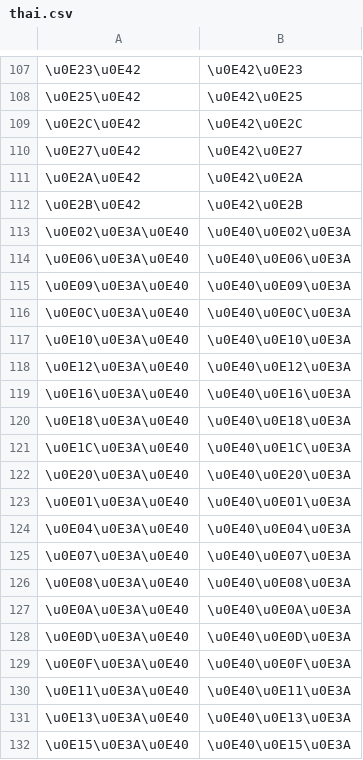
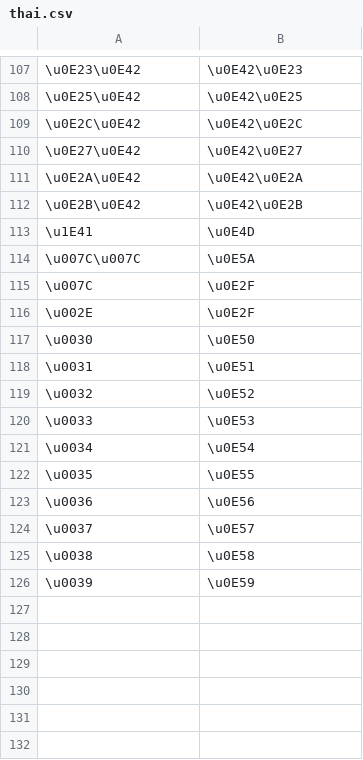
Before and after one commit to paa-li/conv, a CSV file: thai.csv, drawn as a sheet; only a part is shown, gaps mark what is left out; the shorter side is filled out with more unchanged rows; the diff covers the shown part only.

Commit message:
Removed codes that send เ and โ before the first consonant of a cluster

```diff
--- a/thai.csv
+++ b/thai.csv
@@ -112,21 +112 @@
 \u0E2B\u0E42,\u0E42\u0E2B
-\u0E02\u0E3A\u0E40,\u0E40\u0E02\u0E3A
-\u0E06\u0E3A\u0E40,\u0E40\u0E06\u0E3A
-\u0E09\u0E3A\u0E40,\u0E40\u0E09\u0E3A
-\u0E0C\u0E3A\u0E40,\u0E40\u0E0C\u0E3A
-\u0E10\u0E3A\u0E40,\u0E40\u0E10\u0E3A
-\u0E12\u0E3A\u0E40,\u0E40\u0E12\u0E3A
-\u0E16\u0E3A\u0E40,\u0E40\u0E16\u0E3A
-\u0E18\u0E3A\u0E40,\u0E40\u0E18\u0E3A
-\u0E1C\u0E3A\u0E40,\u0E40\u0E1C\u0E3A
-\u0E20\u0E3A\u0E40,\u0E40\u0E20\u0E3A
-\u0E01\u0E3A\u0E40,\u0E40\u0E01\u0E3A
-\u0E04\u0E3A\u0E40,\u0E40\u0E04\u0E3A
-\u0E07\u0E3A\u0E40,\u0E40\u0E07\u0E3A
-\u0E08\u0E3A\u0E40,\u0E40\u0E08\u0E3A
-\u0E0A\u0E3A\u0E40,\u0E40\u0E0A\u0E3A
-\u0E0D\u0E3A\u0E40,\u0E40\u0E0D\u0E3A
-\u0E0F\u0E3A\u0E40,\u0E40\u0E0F\u0E3A
-\u0E11\u0E3A\u0E40,\u0E40\u0E11\u0E3A
-\u0E13\u0E3A\u0E40,\u0E40\u0E13\u0E3A
-\u0E15\u0E3A\u0E40,\u0E40\u0E15\u0E3A
```
Also changed, not shown: 44 removed rows elsewhere in this file.
